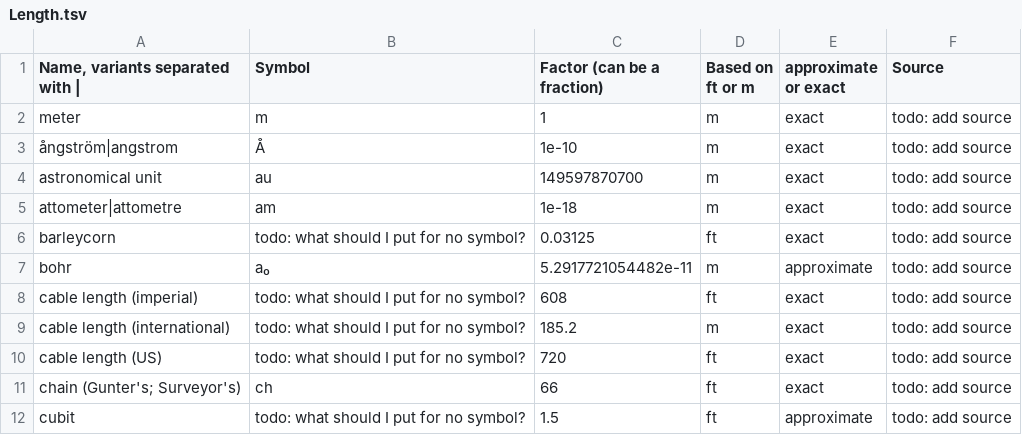
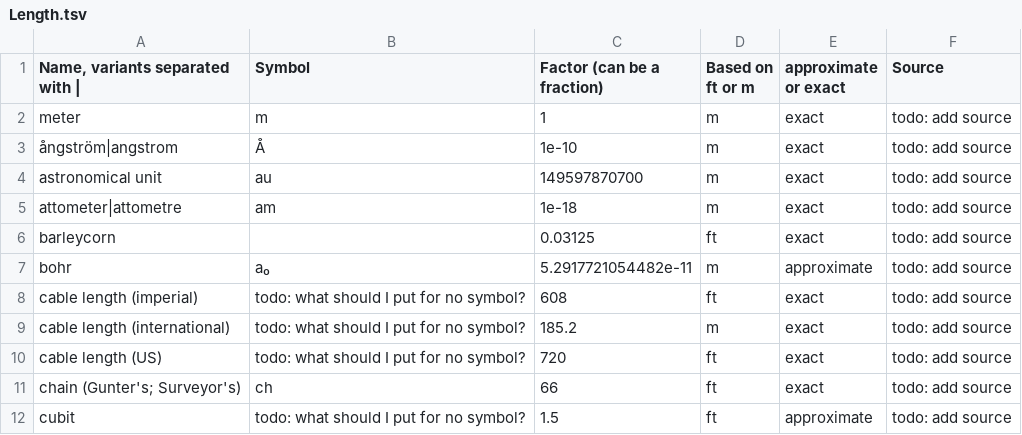
Before and after one commit to SoggySupernova/UnitsOfMeasurement, a TSV file: Length.tsv, drawn as a sheet.

Commit message:
test no symbol

```diff
--- a/Length.tsv
+++ b/Length.tsv
@@ -5,3 +5,3 @@ astronomical unit	au	149597870700	m	exact	todo: add source
 attometer|attometre	am	1e-18	m	exact	todo: add source
-barleycorn	todo: what should I put for no symbol?	0.03125	ft	exact	todo: add source
+barleycorn		0.03125	ft	exact	todo: add source
 bohr	a₀	5.2917721054482e-11	m	approximate	todo: add source
```
